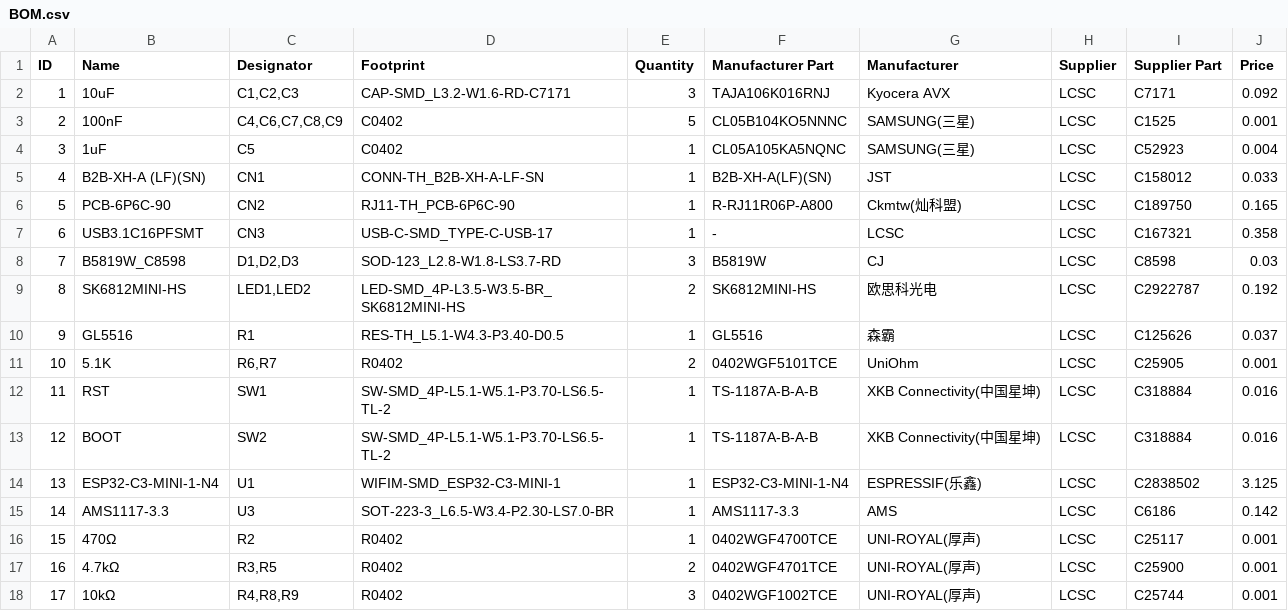
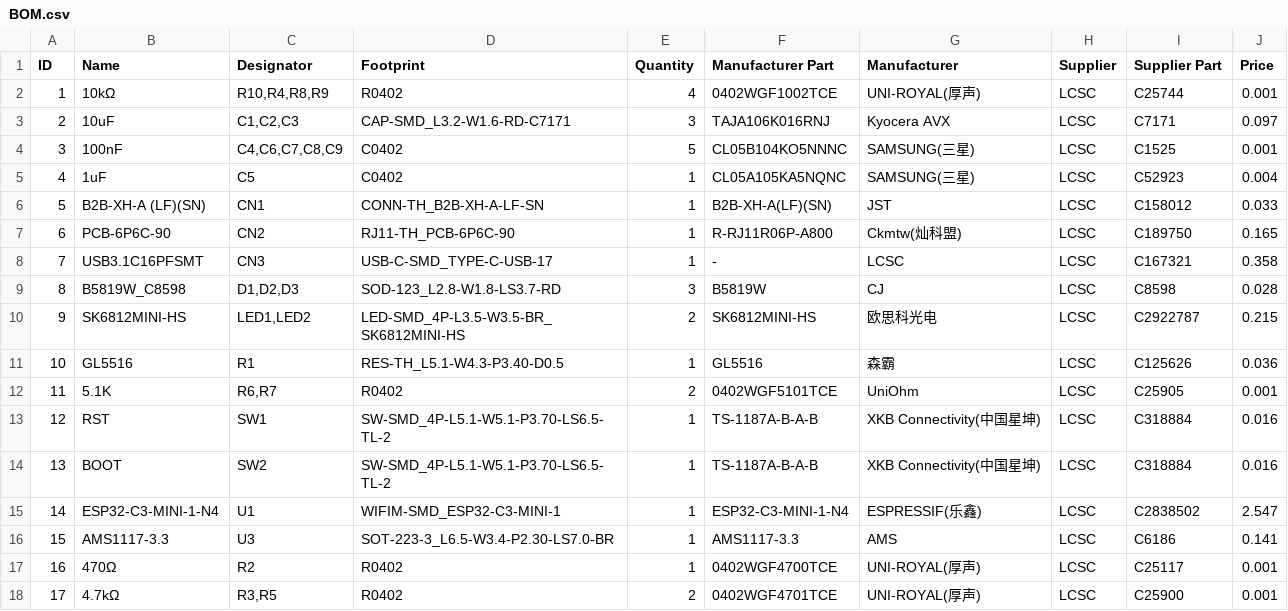
Before and after one commit to kisbogdan-kolos/dsmr-p1, a CSV file: pcb/BOM.csv, drawn as a sheet; removed rows and columns are numbered as before the commit, all else as after; the diff names each change by its address in the sheet, - before the commit and + after, or states it on an @@ line.

```diff
--- a/pcb/BOM.csv
+++ b/pcb/BOM.csv
+row 2: 1 | 10kΩ | R10,R4,R8,R9 | R0402 | 4 | 0402WGF1002TCE | UNI-ROYAL(厚声) | LCSC | C25744 | 0.001
@@ column A (ID) renumbered between rows 3 and 18 @@
-J3 (Price): 0.092
+J3 (Price): 0.097
-J9 (Price): 0.03
+J9 (Price): 0.028
-J10 (Price): 0.192
+J10 (Price): 0.215
-J11 (Price): 0.037
+J11 (Price): 0.036
-J15 (Price): 3.125
+J15 (Price): 2.547
-J16 (Price): 0.142
+J16 (Price): 0.141
-row 18: 17 | 10kΩ | R4,R8,R9 | R0402 | 3 | 0402WGF1002TCE | UNI-ROYAL(厚声) | LCSC | C25744 | 0.001
```
Also changed, not shown: pcb/PickAndPlace.csv, 4 other files.
